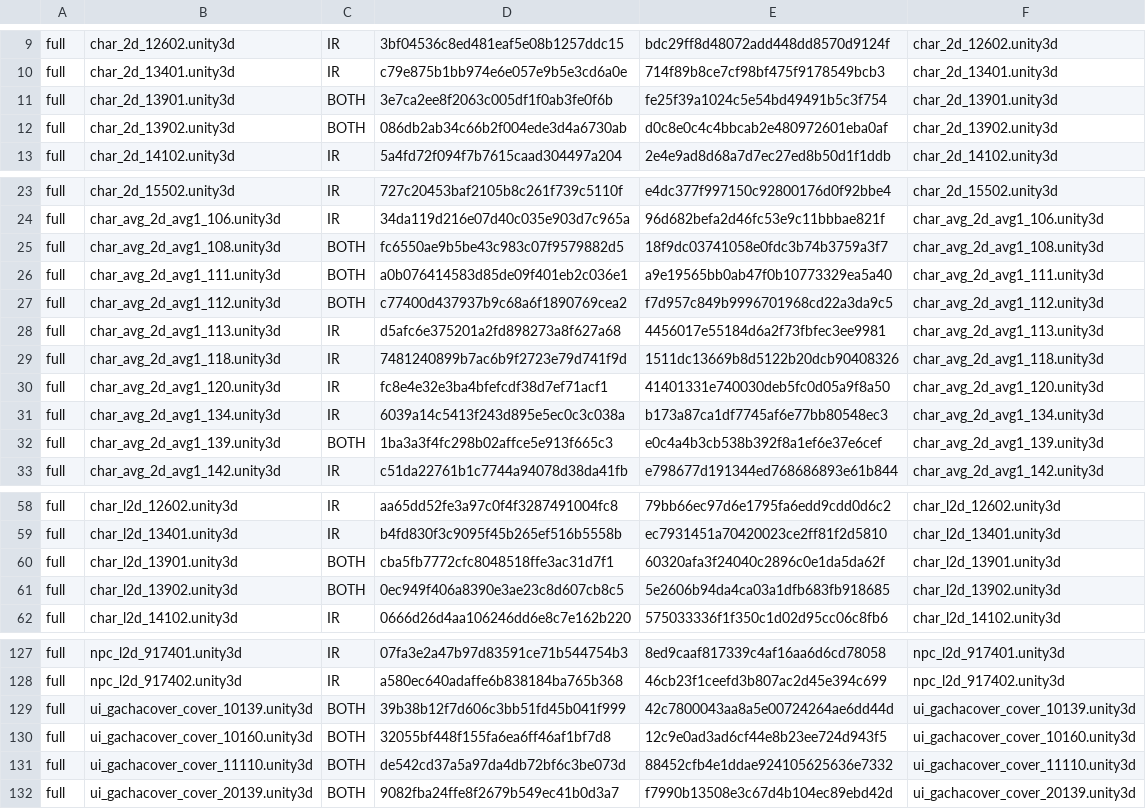
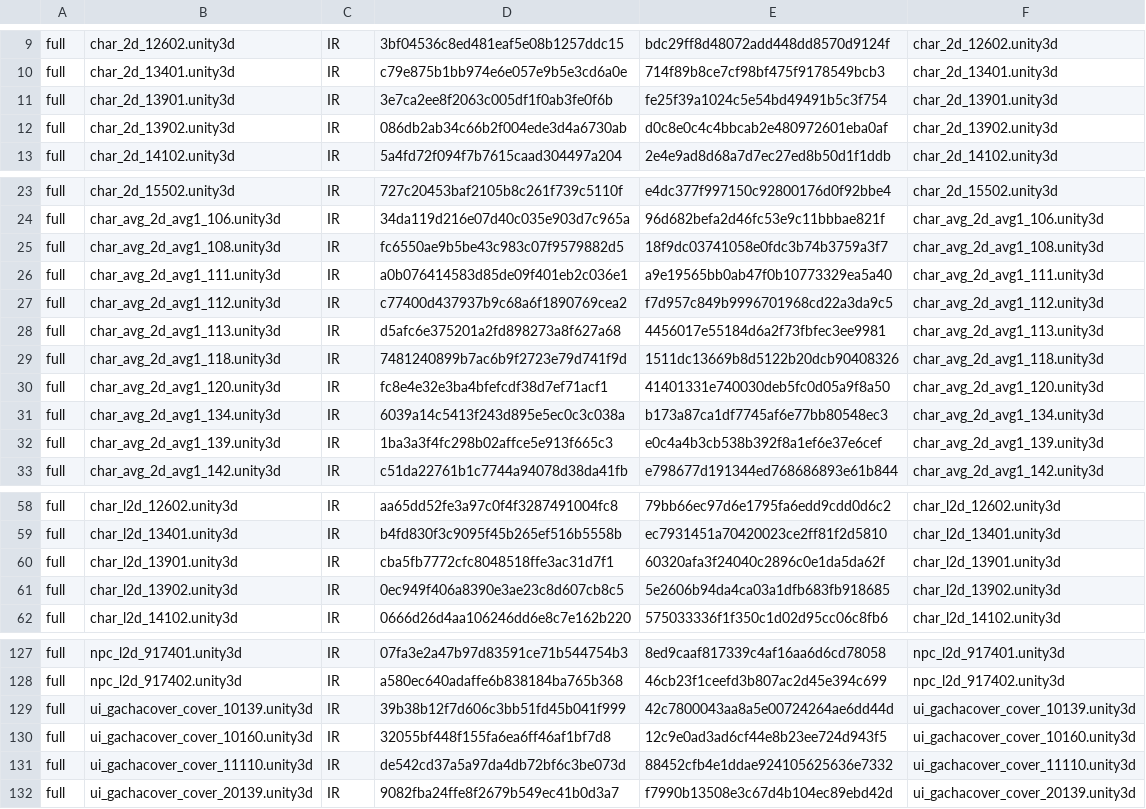
Before and after one commit to stephen0128123-coder/xtlr-uncensor, a TSV file: data/manifest.tsv, drawn as a sheet; only a part is shown, gaps mark what is left out; the diff covers the shown part only.

Commit message:
v2.0 fix: data/manifest.tsv

```diff
--- a/data/manifest.tsv
+++ b/data/manifest.tsv
@@ -10,4 +10,4 @@ full	char_2d_12602.unity3d	IR	3bf04536c8ed481eaf5e08b1257ddc15	bdc29ff8d48072add
 full	char_2d_13401.unity3d	IR	c79e875b1bb974e6e057e9b5e3cd6a0e	714f89b8ce7cf98bf475f9178549bcb3	char_2d_13401.unity3d
-full	char_2d_13901.unity3d	BOTH	3e7ca2ee8f2063c005df1f0ab3fe0f6b	fe25f39a1024c5e54bd49491b5c3f754	char_2d_13901.unity3d
-full	char_2d_13902.unity3d	BOTH	086db2ab34c66b2f004ede3d4a6730ab	d0c8e0c4c4bbcab2e480972601eba0af	char_2d_13902.unity3d
+full	char_2d_13901.unity3d	IR	3e7ca2ee8f2063c005df1f0ab3fe0f6b	fe25f39a1024c5e54bd49491b5c3f754	char_2d_13901.unity3d
+full	char_2d_13902.unity3d	IR	086db2ab34c66b2f004ede3d4a6730ab	d0c8e0c4c4bbcab2e480972601eba0af	char_2d_13902.unity3d
 full	char_2d_14102.unity3d	IR	5a4fd72f094f7b7615caad304497a204	2e4e9ad8d68a7d7ec27ed8b50d1f1ddb	char_2d_14102.unity3d
@@ -24,5 +24,5 @@ full	char_2d_15502.unity3d	IR	727c20453baf2105b8c261f739c5110f	e4dc377f997150c92
 full	char_avg_2d_avg1_106.unity3d	IR	34da119d216e07d40c035e903d7c965a	96d682befa2d46fc53e9c11bbbae821f	char_avg_2d_avg1_106.unity3d
-full	char_avg_2d_avg1_108.unity3d	BOTH	fc6550ae9b5be43c983c07f9579882d5	18f9dc03741058e0fdc3b74b3759a3f7	char_avg_2d_avg1_108.unity3d
-full	char_avg_2d_avg1_111.unity3d	BOTH	a0b076414583d85de09f401eb2c036e1	a9e19565bb0ab47f0b10773329ea5a40	char_avg_2d_avg1_111.unity3d
-full	char_avg_2d_avg1_112.unity3d	BOTH	c77400d437937b9c68a6f1890769cea2	f7d957c849b9996701968cd22a3da9c5	char_avg_2d_avg1_112.unity3d
+full	char_avg_2d_avg1_108.unity3d	IR	fc6550ae9b5be43c983c07f9579882d5	18f9dc03741058e0fdc3b74b3759a3f7	char_avg_2d_avg1_108.unity3d
+full	char_avg_2d_avg1_111.unity3d	IR	a0b076414583d85de09f401eb2c036e1	a9e19565bb0ab47f0b10773329ea5a40	char_avg_2d_avg1_111.unity3d
+full	char_avg_2d_avg1_112.unity3d	IR	c77400d437937b9c68a6f1890769cea2	f7d957c849b9996701968cd22a3da9c5	char_avg_2d_avg1_112.unity3d
 full	char_avg_2d_avg1_113.unity3d	IR	d5afc6e375201a2fd898273a8f627a68	4456017e55184d6a2f73fbfec3ee9981	char_avg_2d_avg1_113.unity3d
@@ -31,3 +31,3 @@ full	char_avg_2d_avg1_120.unity3d	IR	fc8e4e32e3ba4bfefcdf38d7ef71acf1	41401331e7
 full	char_avg_2d_avg1_134.unity3d	IR	6039a14c5413f243d895e5ec0c3c038a	b173a87ca1df7745af6e77bb80548ec3	char_avg_2d_avg1_134.unity3d
-full	char_avg_2d_avg1_139.unity3d	BOTH	1ba3a3f4fc298b02affce5e913f665c3	e0c4a4b3cb538b392f8a1ef6e37e6cef	char_avg_2d_avg1_139.unity3d
+full	char_avg_2d_avg1_139.unity3d	IR	1ba3a3f4fc298b02affce5e913f665c3	e0c4a4b3cb538b392f8a1ef6e37e6cef	char_avg_2d_avg1_139.unity3d
 full	char_avg_2d_avg1_142.unity3d	IR	c51da22761b1c7744a94078d38da41fb	e798677d191344ed768686893e61b844	char_avg_2d_avg1_142.unity3d
@@ -59,4 +59,4 @@ full	char_l2d_12602.unity3d	IR	aa65dd52fe3a97c0f4f3287491004fc8	79bb66ec97d6e179
 full	char_l2d_13401.unity3d	IR	b4fd830f3c9095f45b265ef516b5558b	ec7931451a70420023ce2ff81f2d5810	char_l2d_13401.unity3d
-full	char_l2d_13901.unity3d	BOTH	cba5fb7772cfc8048518ffe3ac31d7f1	60320afa3f24040c2896c0e1da5da62f	char_l2d_13901.unity3d
-full	char_l2d_13902.unity3d	BOTH	0ec949f406a8390e3ae23c8d607cb8c5	5e2606b94da4ca03a1dfb683fb918685	char_l2d_13902.unity3d
+full	char_l2d_13901.unity3d	IR	cba5fb7772cfc8048518ffe3ac31d7f1	60320afa3f24040c2896c0e1da5da62f	char_l2d_13901.unity3d
+full	char_l2d_13902.unity3d	IR	0ec949f406a8390e3ae23c8d607cb8c5	5e2606b94da4ca03a1dfb683fb918685	char_l2d_13902.unity3d
 full	char_l2d_14102.unity3d	IR	0666d26d4aa106246dd6e8c7e162b220	575033336f1f350c1d02d95cc06c8fb6	char_l2d_14102.unity3d
@@ -128,5 +128,5 @@ full	npc_l2d_917401.unity3d	IR	07fa3e2a47b97d83591ce71b544754b3	8ed9caaf817339c4
 full	npc_l2d_917402.unity3d	IR	a580ec640adaffe6b838184ba765b368	46cb23f1ceefd3b807ac2d45e394c699	npc_l2d_917402.unity3d
-full	ui_gachacover_cover_10139.unity3d	BOTH	39b38b12f7d606c3bb51fd45b041f999	42c7800043aa8a5e00724264ae6dd44d	ui_gachacover_cover_10139.unity3d
-full	ui_gachacover_cover_10160.unity3d	BOTH	32055bf448f155fa6ea6ff46af1bf7d8	12c9e0ad3ad6cf44e8b23ee724d943f5	ui_gachacover_cover_10160.unity3d
-full	ui_gachacover_cover_11110.unity3d	BOTH	de542cd37a5a97da4db72bf6c3be073d	88452cfb4e1ddae924105625636e7332	ui_gachacover_cover_11110.unity3d
-full	ui_gachacover_cover_20139.unity3d	BOTH	9082fba24ffe8f2679b549ec41b0d3a7	f7990b13508e3c67d4b104ec89ebd42d	ui_gachacover_cover_20139.unity3d
+full	ui_gachacover_cover_10139.unity3d	IR	39b38b12f7d606c3bb51fd45b041f999	42c7800043aa8a5e00724264ae6dd44d	ui_gachacover_cover_10139.unity3d
+full	ui_gachacover_cover_10160.unity3d	IR	32055bf448f155fa6ea6ff46af1bf7d8	12c9e0ad3ad6cf44e8b23ee724d943f5	ui_gachacover_cover_10160.unity3d
+full	ui_gachacover_cover_11110.unity3d	IR	de542cd37a5a97da4db72bf6c3be073d	88452cfb4e1ddae924105625636e7332	ui_gachacover_cover_11110.unity3d
+full	ui_gachacover_cover_20139.unity3d	IR	9082fba24ffe8f2679b549ec41b0d3a7	f7990b13508e3c67d4b104ec89ebd42d	ui_gachacover_cover_20139.unity3d
```
Also changed, not shown: 3 edited cells elsewhere in this file.
